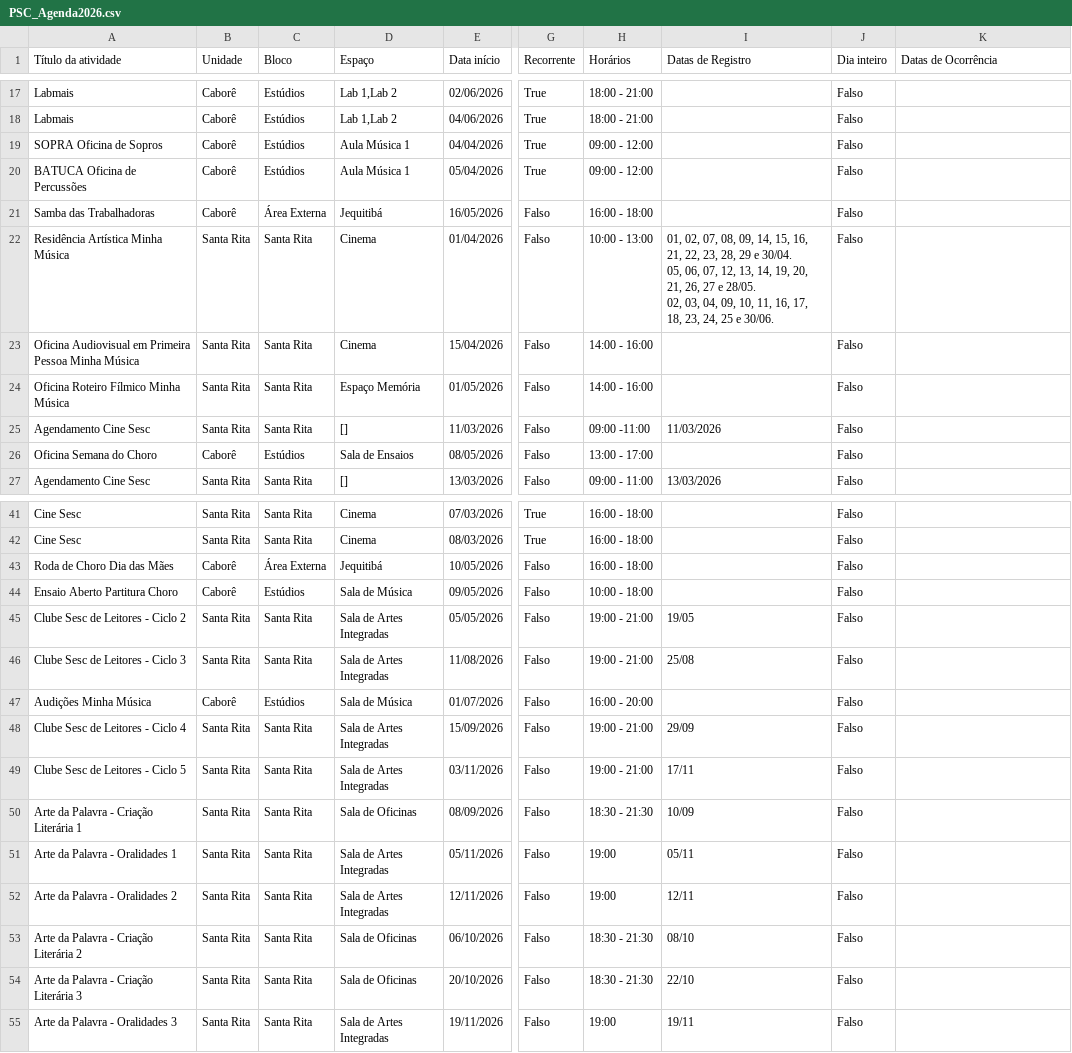
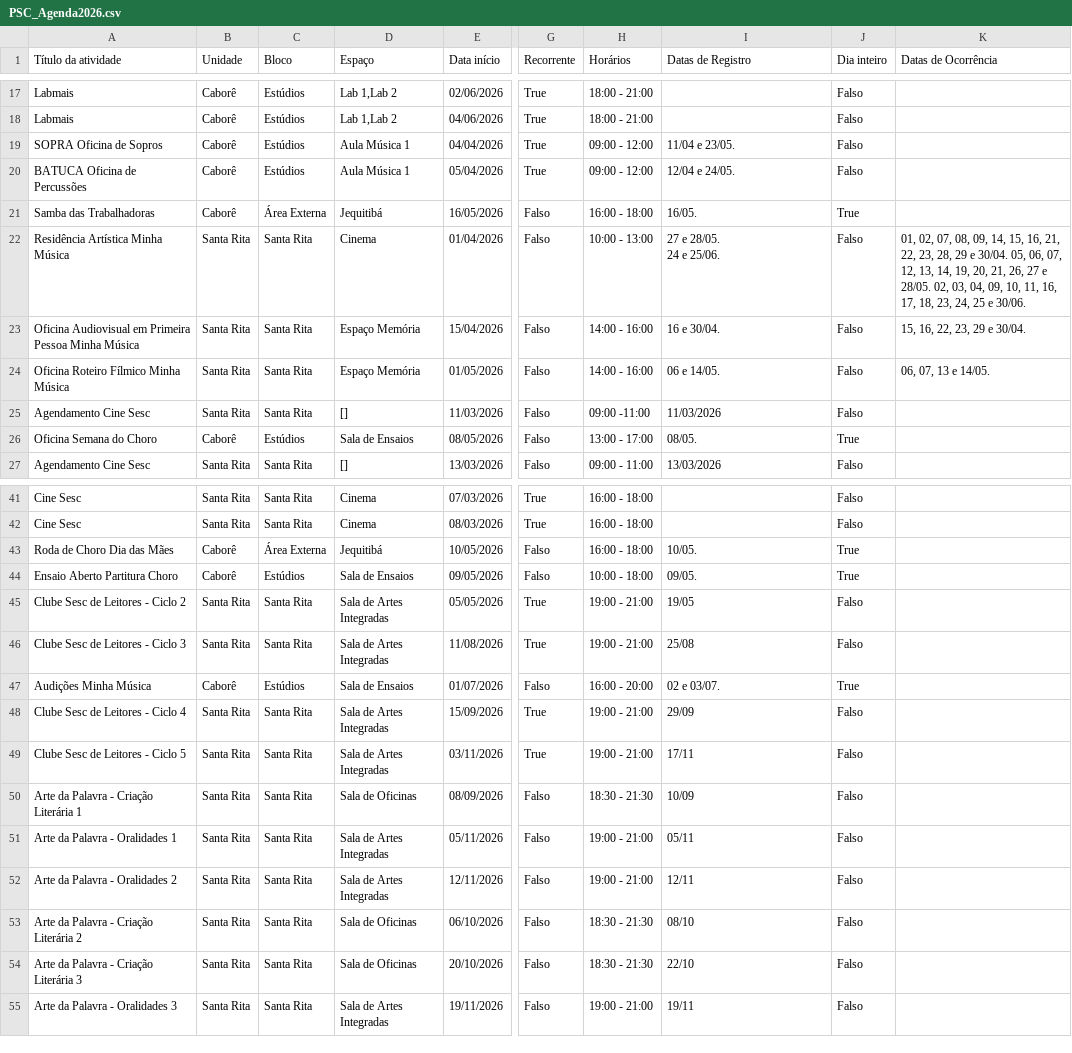
Before and after one commit to antoniogarciacouto/agendaPSC, a CSV file: PSC_Agenda2026.csv, drawn as a sheet; only a part is shown, gaps mark what is left out; ↵ is a line break in a cell; the diff covers the shown part only; the diff names each change by its address in the sheet, - before the commit and + after, or states it on an @@ line.

Commit message:
Add files via upload

```diff
--- a/PSC_Agenda2026.csv
+++ b/PSC_Agenda2026.csv
-I19 (Datas de Registro): (empty)
+I19 (Datas de Registro): 11/04 e 23/05.
-I20 (Datas de Registro): (empty)
+I20 (Datas de Registro): 12/04 e 24/05.
-I21 (Datas de Registro): (empty)
+I21 (Datas de Registro): 16/05.
-J21 (Dia inteiro): Falso
+J21 (Dia inteiro): True
-I22 (Datas de Registro): 01, 02, 07, 08, 09, 14, 15, 16, 21, 22, 23, 28, 29 e 30/04. ↵ 05, 06, 07, 12, 13, 14, 19, 20, 21, 26, 27 e 28/05. ↵ 02, 03, 04, 09, 10, 11, 16, 17, 18, 23, 24, 25 e 30/06.
+I22 (Datas de Registro): 27 e 28/05. ↵ 24 e 25/06.
-K22 (Datas de Ocorrência): (empty)
+K22 (Datas de Ocorrência): 01, 02, 07, 08, 09, 14, 15, 16, 21, 22, 23, 28, 29 e 30/04. 05, 06, 07, 12, 13, 14, 19, 20, 21, 26, 27 e 28/05. 02, 03, 04, 09, 10, 11, 16, 17, 18, 23, 24, 25 e 30/06.
-D23 (Espaço): Cinema
+D23 (Espaço): Espaço Memória
-I23 (Datas de Registro): (empty)
+I23 (Datas de Registro): 16 e 30/04.
-K23 (Datas de Ocorrência): (empty)
+K23 (Datas de Ocorrência): 15, 16, 22, 23, 29 e 30/04.
-I24 (Datas de Registro): (empty)
+I24 (Datas de Registro): 06 e 14/05.
-K24 (Datas de Ocorrência): (empty)
+K24 (Datas de Ocorrência): 06, 07, 13 e 14/05.
-I26 (Datas de Registro): (empty)
+I26 (Datas de Registro): 08/05.
-J26 (Dia inteiro): Falso
+J26 (Dia inteiro): True
-I43 (Datas de Registro): (empty)
+I43 (Datas de Registro): 10/05.
-J43:J44 (Dia inteiro): Falso
+J43:J44 (Dia inteiro): True
-D44 (Espaço): Sala de Música
+D44 (Espaço): Sala de Ensaios
-I44 (Datas de Registro): (empty)
+I44 (Datas de Registro): 09/05.
-G45:G46 (Recorrente): Falso
+G45:G46 (Recorrente): True
-D47 (Espaço): Sala de Música
+D47 (Espaço): Sala de Ensaios
-I47 (Datas de Registro): (empty)
+I47 (Datas de Registro): 02 e 03/07.
-J47 (Dia inteiro): Falso
+J47 (Dia inteiro): True
-G48:G49 (Recorrente): Falso
+G48:G49 (Recorrente): True
-H51:H52 (Horários): 19:00
+H51:H52 (Horários): 19:00 - 21:00
-H55 (Horários): 19:00
+H55 (Horários): 19:00 - 21:00
```
Also changed, not shown: 3 edited cells elsewhere in this file.
